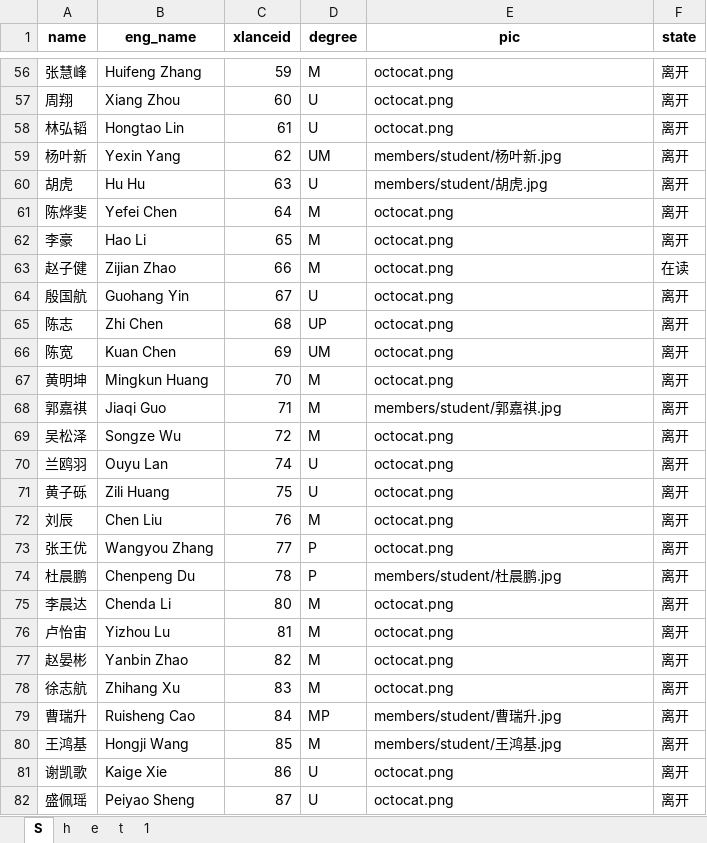
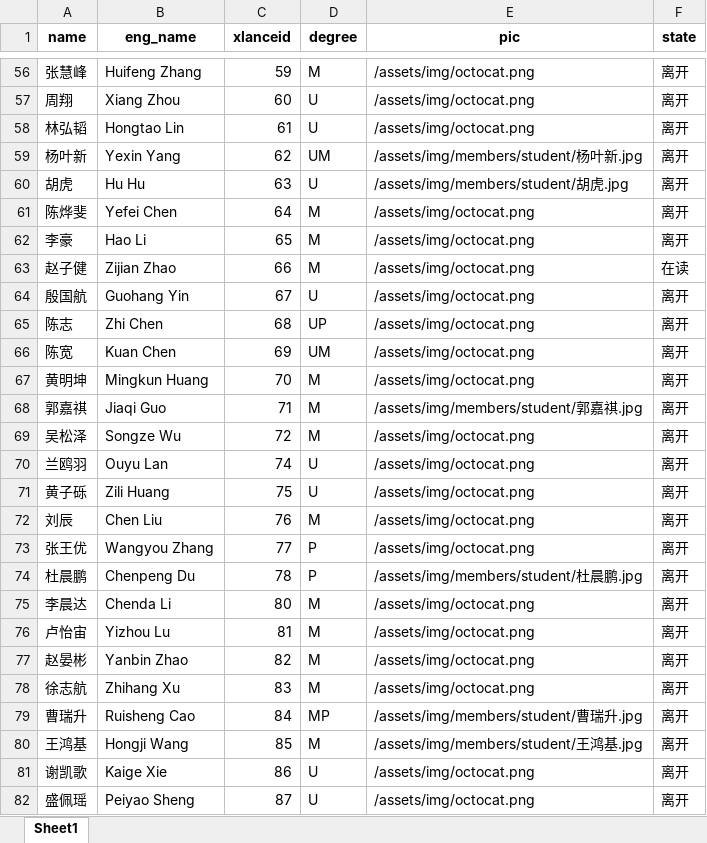
Before and after one commit to X-LANCE/x-lance.github.io, an Excel workbook: process_avatar/final.xlsx, sheet Sheet1, drawn as a sheet; only a part is shown, gaps mark what is left out; values as stored, in another font and other column widths than the file's, no borders; the diff covers the shown part only; the diff names each change by its address in the sheet, - before the commit and + after, or states it on an @@ line.

```diff
--- a/process_avatar/final.xlsx (sheet Sheet1)
+++ b/process_avatar/final.xlsx (sheet Sheet1)
-sheet tab: S
+sheet tab: Sheet1
-sheet tab: h
-sheet tab: e
-sheet tab: t
-sheet tab: 1
-E56:E58 (pic): octocat.png
+E56:E58 (pic): /assets/img/octocat.png
-E59 (pic): members/student/杨叶新.jpg
+E59 (pic): /assets/img/members/student/杨叶新.jpg
-E60 (pic): members/student/胡虎.jpg
+E60 (pic): /assets/img/members/student/胡虎.jpg
-E61:E67 (pic): octocat.png
+E61:E67 (pic): /assets/img/octocat.png
-E68 (pic): members/student/郭嘉祺.jpg
+E68 (pic): /assets/img/members/student/郭嘉祺.jpg
-E69:E73 (pic): octocat.png
+E69:E73 (pic): /assets/img/octocat.png
-E74 (pic): members/student/杜晨鹏.jpg
+E74 (pic): /assets/img/members/student/杜晨鹏.jpg
-E75:E78 (pic): octocat.png
+E75:E78 (pic): /assets/img/octocat.png
-E79 (pic): members/student/曹瑞升.jpg
+E79 (pic): /assets/img/members/student/曹瑞升.jpg
-E80 (pic): members/student/王鸿基.jpg
+E80 (pic): /assets/img/members/student/王鸿基.jpg
-E81:E82 (pic): octocat.png
+E81:E82 (pic): /assets/img/octocat.png
```
Also changed, not shown: 206 edited cells elsewhere in this sheet, 7 other files.
